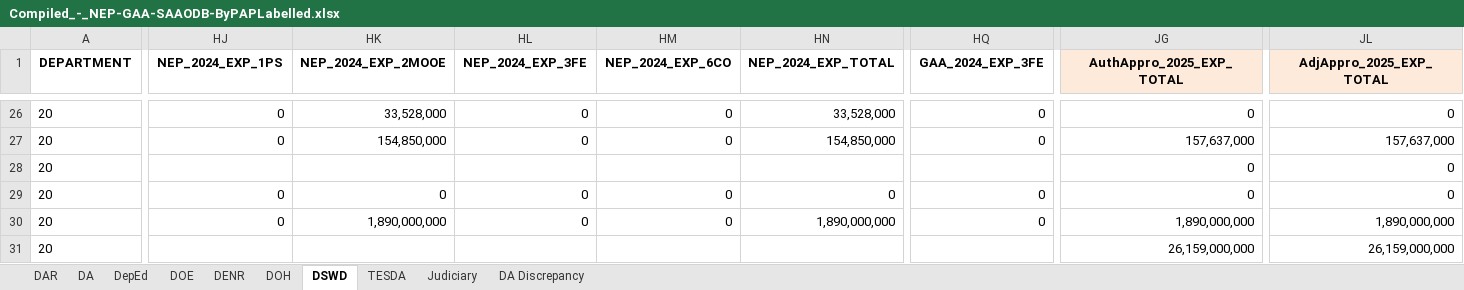
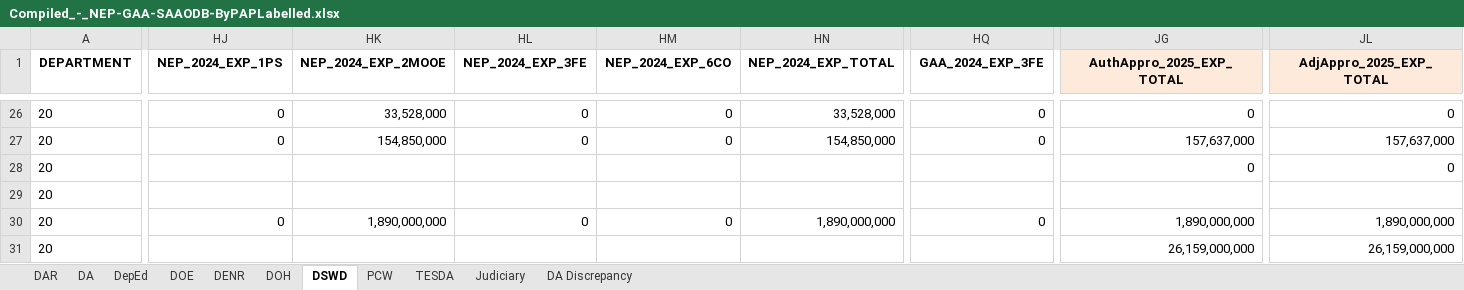
Before and after one commit to ajamontesa/ph-budget-analysis, an Excel workbook: data/Compiled_-_NEP-GAA-SAAODB-ByPAPLabelled.xlsx, sheet DSWD, drawn as a sheet; only a part is shown, gaps mark what is left out; values as stored, in another font and other column widths than the file's, no borders; the diff covers the shown part only; the diff names each change by its address in the sheet, - before the commit and + after, or states it on an @@ line.

```diff
--- a/data/Compiled_-_NEP-GAA-SAAODB-ByPAPLabelled.xlsx (sheet DSWD)
+++ b/data/Compiled_-_NEP-GAA-SAAODB-ByPAPLabelled.xlsx (sheet DSWD)
+sheet tab: PCW
-HJ29 (NEP_2024_EXP_1PS): 0
+HJ29 (NEP_2024_EXP_1PS): (empty)
-HK29 (NEP_2024_EXP_2MOOE): 0
+HK29 (NEP_2024_EXP_2MOOE): (empty)
-HL29 (NEP_2024_EXP_3FE): 0
+HL29 (NEP_2024_EXP_3FE): (empty)
-HM29 (NEP_2024_EXP_6CO): 0
+HM29 (NEP_2024_EXP_6CO): (empty)
-HN29 (NEP_2024_EXP_TOTAL): 0
+HN29 (NEP_2024_EXP_TOTAL): (empty)
-HQ29 (GAA_2024_EXP_3FE): 0
+HQ29 (GAA_2024_EXP_3FE): (empty)
-JG29 (AuthAppro_2025_EXP_TOTAL): 0
+JG29 (AuthAppro_2025_EXP_TOTAL): (empty)
-JL29 (AdjAppro_2025_EXP_TOTAL): 0
+JL29 (AdjAppro_2025_EXP_TOTAL): (empty)
```
Also changed, not shown: 3 edited cells elsewhere in this sheet, sheet DOE, 6 other files.
